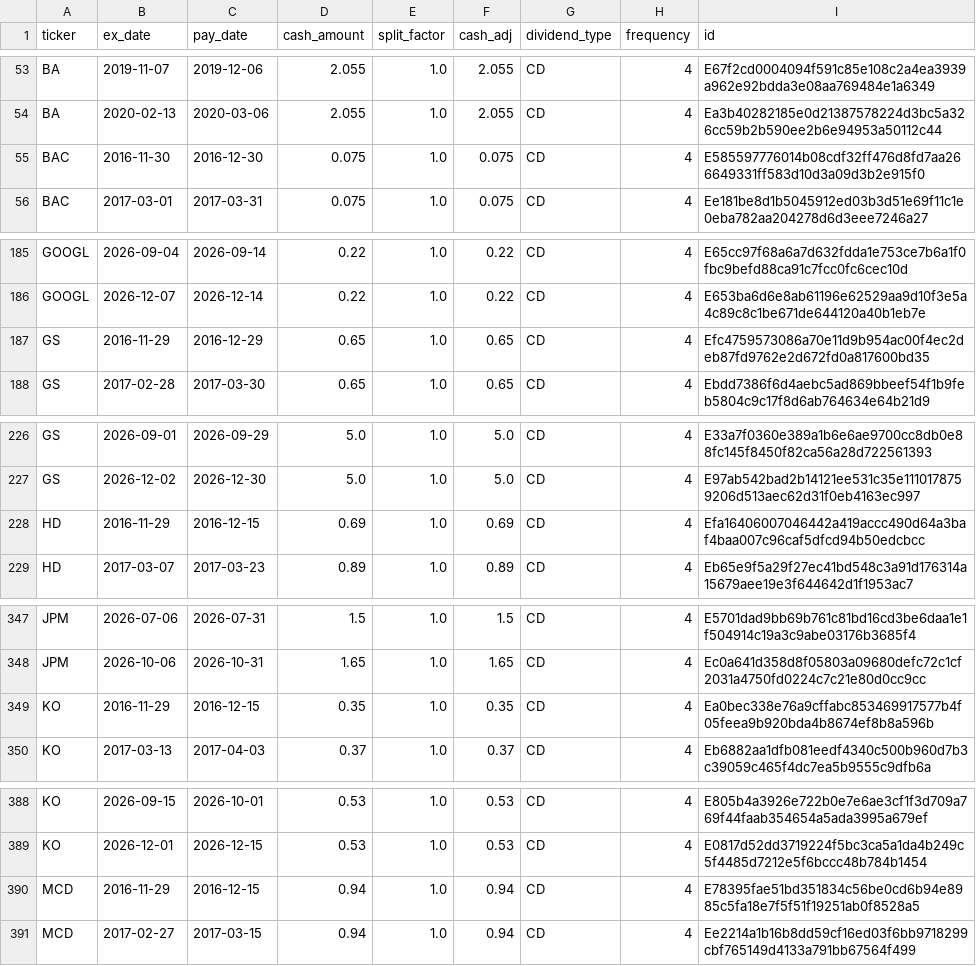
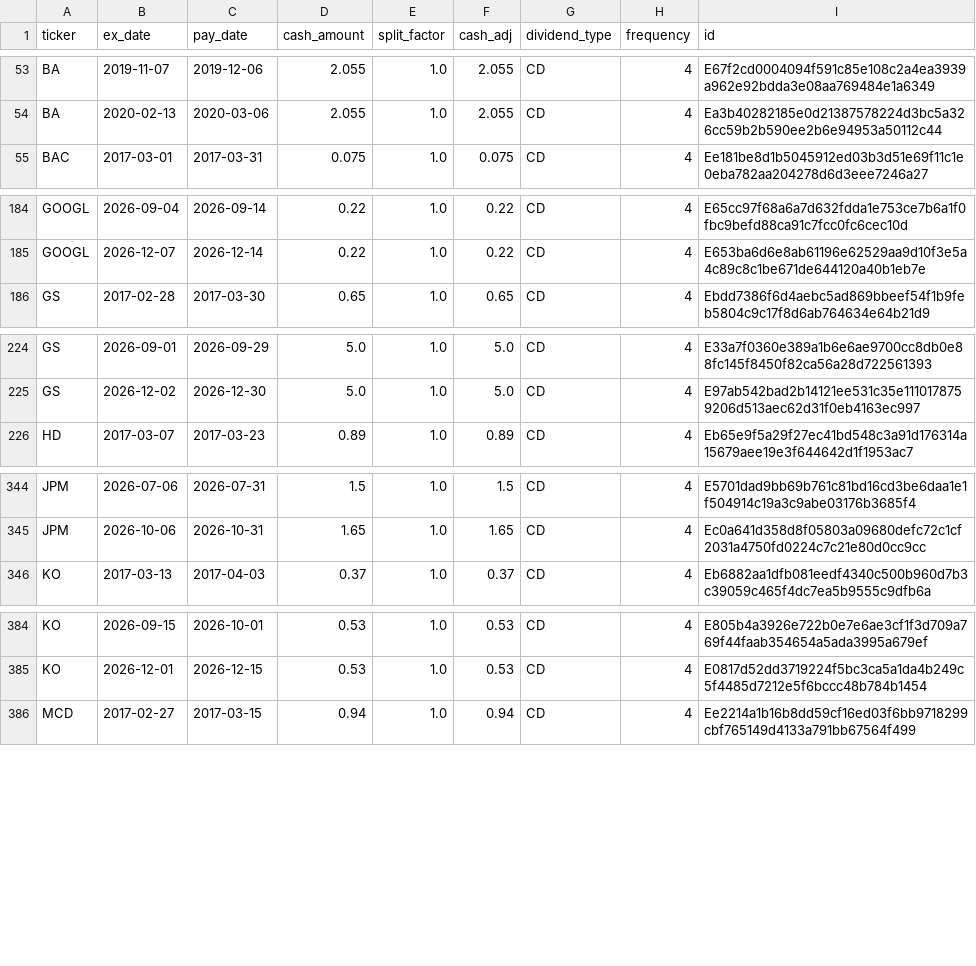
Before and after one commit to Pipe199x/StockSentinel, a CSV file: docs/data/history/dividends.csv, drawn as a sheet; only a part is shown, gaps mark what is left out; the diff covers the shown part only.

```diff
--- a/docs/data/history/dividends.csv
+++ b/docs/data/history/dividends.csv
@@ -54,3 +54,2 @@ BA,2019-11-07,2019-12-06,2.055,1.0,2.055,CD,4,E67f2cd0004094f591c85e108c2a4ea393
 BA,2020-02-13,2020-03-06,2.055,1.0,2.055,CD,4,Ea3b40282185e0d21387578224d3bc5a326cc59b2b590ee2b6e94953a50112c44
-BAC,2016-11-30,2016-12-30,0.075,1.0,0.075,CD,4,E585597776014b08cdf32ff476d8fd7aa266649331ff583d10d3a09d3b2e915f0
 BAC,2017-03-01,2017-03-31,0.075,1.0,0.075,CD,4,Ee181be8d1b5045912ed03b3d51e69f11c1e0eba782aa204278d6d3eee7246a27
@@ -186,3 +185,2 @@ GOOGL,2026-09-04,2026-09-14,0.22,1.0,0.22,CD,4,E65cc97f68a6a7d632fdda1e753ce7b6a
 GOOGL,2026-12-07,2026-12-14,0.22,1.0,0.22,CD,4,E653ba6d6e8ab61196e62529aa9d10f3e5a4c89c8c1be671de644120a40b1eb7e
-GS,2016-11-29,2016-12-29,0.65,1.0,0.65,CD,4,Efc4759573086a70e11d9b954ac00f4ec2deb87fd9762e2d672fd0a817600bd35
 GS,2017-02-28,2017-03-30,0.65,1.0,0.65,CD,4,Ebdd7386f6d4aebc5ad869bbeef54f1b9feb5804c9c17f8d6ab764634e64b21d9
@@ -227,3 +225,2 @@ GS,2026-09-01,2026-09-29,5.0,1.0,5.0,CD,4,E33a7f0360e389a1b6e6ae9700cc8db0e88fc1
 GS,2026-12-02,2026-12-30,5.0,1.0,5.0,CD,4,E97ab542bad2b14121ee531c35e1110178759206d513aec62d31f0eb4163ec997
-HD,2016-11-29,2016-12-15,0.69,1.0,0.69,CD,4,Efa16406007046442a419accc490d64a3baf4baa007c96caf5dfcd94b50edcbcc
 HD,2017-03-07,2017-03-23,0.89,1.0,0.89,CD,4,Eb65e9f5a29f27ec41bd548c3a91d176314a15679aee19e3f644642d1f1953ac7
@@ -348,3 +345,2 @@ JPM,2026-07-06,2026-07-31,1.5,1.0,1.5,CD,4,E5701dad9bb69b761c81bd16cd3be6daa1e1f
 JPM,2026-10-06,2026-10-31,1.65,1.0,1.65,CD,4,Ec0a641d358d8f05803a09680defc72c1cf2031a4750fd0224c7c21e80d0cc9cc
-KO,2016-11-29,2016-12-15,0.35,1.0,0.35,CD,4,Ea0bec338e76a9cffabc853469917577b4f05feea9b920bda4b8674ef8b8a596b
 KO,2017-03-13,2017-04-03,0.37,1.0,0.37,CD,4,Eb6882aa1dfb081eedf4340c500b960d7b3c39059c465f4dc7ea5b9555c9dfb6a
@@ -389,3 +385,2 @@ KO,2026-09-15,2026-10-01,0.53,1.0,0.53,CD,4,E805b4a3926e722b0e7e6ae3cf1f3d709a76
 KO,2026-12-01,2026-12-15,0.53,1.0,0.53,CD,4,E0817d52dd3719224f5bc3ca5a1da4b249c5f4485d7212e5f6bccc48b784b1454
-MCD,2016-11-29,2016-12-15,0.94,1.0,0.94,CD,4,E78395fae51bd351834c56be0cd6b94e8985c5fa18e7f5f51f19251ab0f8528a5
 MCD,2017-02-27,2017-03-15,0.94,1.0,0.94,CD,4,Ee2214a1b16b8dd59cf16ed03f6bb9718299cbf765149d4133a791bb67564f499
```
Also changed, not shown: 1 removed row elsewhere in this file, docs/data/history/paper_trades.csv, docs/data/history/signals_history.csv, 13 other files.
